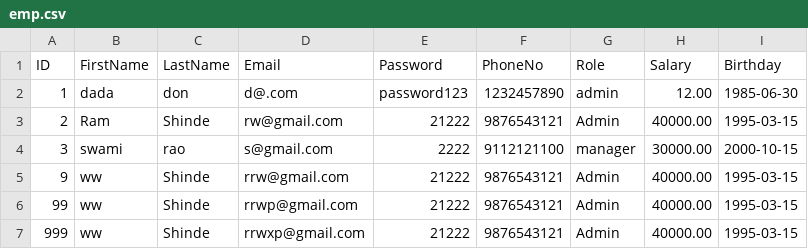
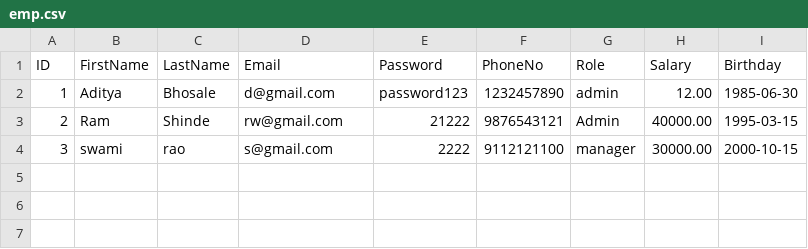
Before and after one commit to adityabhosalegithub/Task02, a CSV file: data/emp.csv, drawn as a sheet.

```diff
--- a/data/emp.csv
+++ b/data/emp.csv
@@ -1,7 +1,4 @@
 ID,FirstName,LastName,Email,Password,PhoneNo,Role,Salary,Birthday
-1,dada,don,d@.com,password123,1232457890,admin,12.00,1985-06-30
+1,Aditya,Bhosale,d@gmail.com,password123,1232457890,admin,12.00,1985-06-30
 2,Ram,Shinde,rw@gmail.com,21222,9876543121,Admin,40000.00,1995-03-15
 3,swami,rao,s@gmail.com,2222,9112121100,manager,30000.00,2000-10-15
-9,ww,Shinde,rrw@gmail.com,21222,9876543121,Admin,40000.00,1995-03-15
-99,ww,Shinde,rrwp@gmail.com,21222,9876543121,Admin,40000.00,1995-03-15
-999,ww,Shinde,rrwxp@gmail.com,21222,9876543121,Admin,40000.00,1995-03-15
```
Also changed, not shown: 1 other file.
